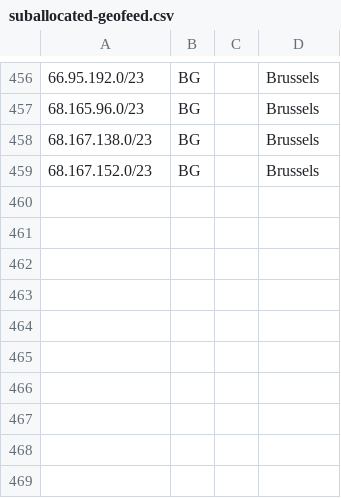
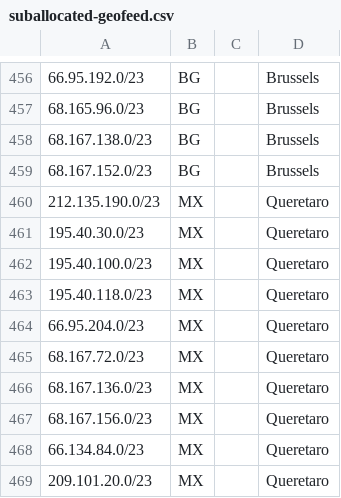
Before and after one commit to code200noc/code200noc.github.io, a CSV file: suballocated-geofeed.csv, drawn as a sheet; only a part is shown, gaps mark what is left out.

Commit message:
Update suballocated-geofeed.csv

```diff
--- a/suballocated-geofeed.csv
+++ b/suballocated-geofeed.csv
@@ -459 +459,11 @@
 68.167.152.0/23,BG,,Brussels,
+212.135.190.0/23,MX,,Queretaro,
+195.40.30.0/23,MX,,Queretaro,
+195.40.100.0/23,MX,,Queretaro,
+195.40.118.0/23,MX,,Queretaro,
+66.95.204.0/23,MX,,Queretaro,
+68.167.72.0/23,MX,,Queretaro,
+68.167.136.0/23,MX,,Queretaro,
+68.167.156.0/23,MX,,Queretaro,
+66.134.84.0/23,MX,,Queretaro,
+209.101.20.0/23,MX,,Queretaro,
```
